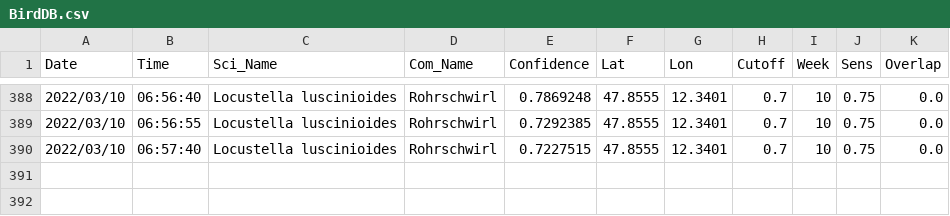
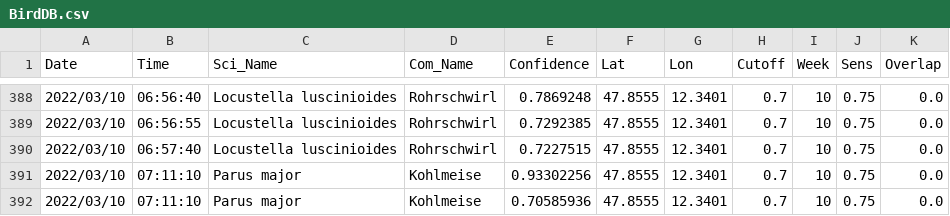
Before and after one commit to gitalm/BirdNetPiGitHub, a CSV file: BirdDB.csv, drawn as a sheet; only a part is shown, gaps mark what is left out.

Commit message:
BirdNET-PI Solar

```diff
--- a/BirdDB.csv
+++ b/BirdDB.csv
@@ -390 +390,3 @@ Date,Time,Sci_Name,Com_Name,Confidence,Lat,Lon,Cutoff,Week,Sens,Overlap
 2022/03/10,06:57:40,Locustella luscinioides,Rohrschwirl,0.7227515,47.8555,12.3401,0.7,10,0.75,0.0
+2022/03/10,07:11:10,Parus major,Kohlmeise,0.93302256,47.8555,12.3401,0.7,10,0.75,0.0
+2022/03/10,07:11:10,Parus major,Kohlmeise,0.70585936,47.8555,12.3401,0.7,10,0.75,0.0
```
Also changed, not shown: 4 other files.
